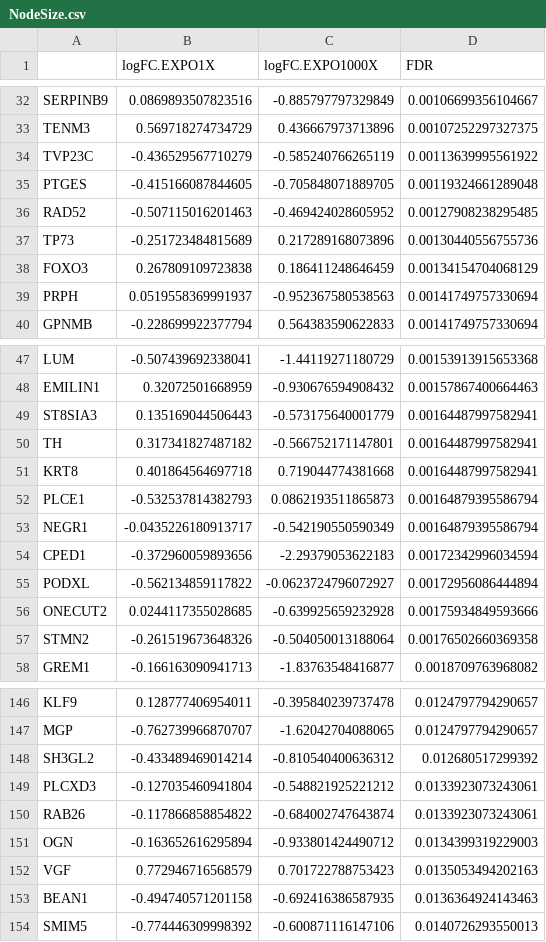
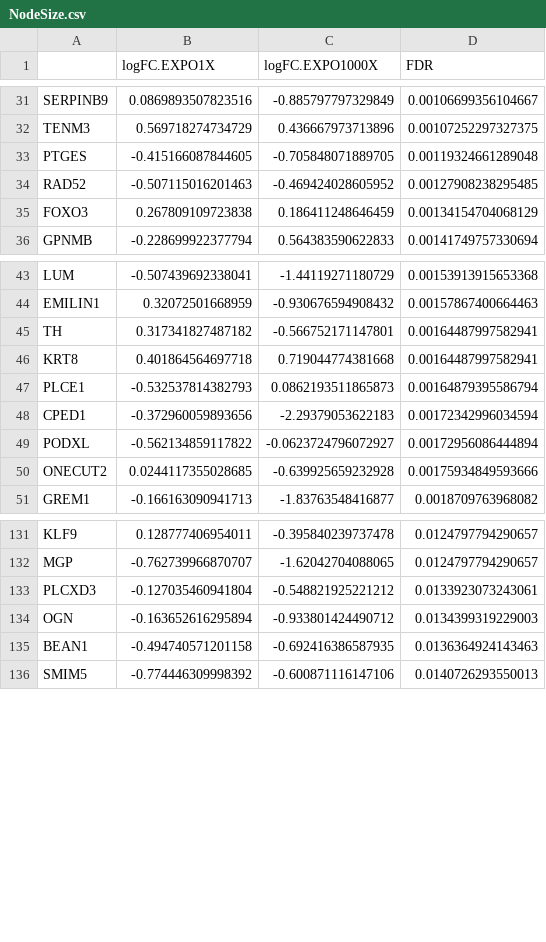
Before and after one commit to GiuseppeTestaLab/EDCMixRisk, a CSV file: Data/HormonalGenes/Genomatix/NodeSize.csv, drawn as a sheet; only a part is shown, gaps mark what is left out; the diff covers the shown part only; the diff names each change by its address in the sheet, - before the commit and + after, or states it on an @@ line.

```diff
--- a/Data/HormonalGenes/Genomatix/NodeSize.csv
+++ b/Data/HormonalGenes/Genomatix/NodeSize.csv
-row 34: TVP23C | -0.436529567710279 | -0.585240766265119 | 0.00113639995561922
-row 37: TP73 | -0.251723484815689 | 0.217289168073896 | 0.00130440556755736
-row 39: PRPH | 0.0519558369991937 | -0.952367580538563 | 0.00141749757330694
-row 49: ST8SIA3 | 0.135169044506443 | -0.573175640001779 | 0.00164487997582941
-row 53: NEGR1 | -0.0435226180913717 | -0.542190550590349 | 0.00164879395586794
-row 57: STMN2 | -0.261519673648326 | -0.504050013188064 | 0.00176502660369358
-row 148: SH3GL2 | -0.433489469014214 | -0.810540400636312 | 0.012680517299392
-row 150: RAB26 | -0.117866858854822 | -0.684002747643874 | 0.0133923073243061
-row 152: VGF | 0.772946716568579 | 0.701722788753423 | 0.0135053494202163
```
Also changed, not shown: 22 removed rows elsewhere in this file, Data/HormonalGenes/Genomatix/HormonalGenes.csv, Data/HormonalGenes/Genomatix/genomatixHorizontal.csv, 52 other files.
